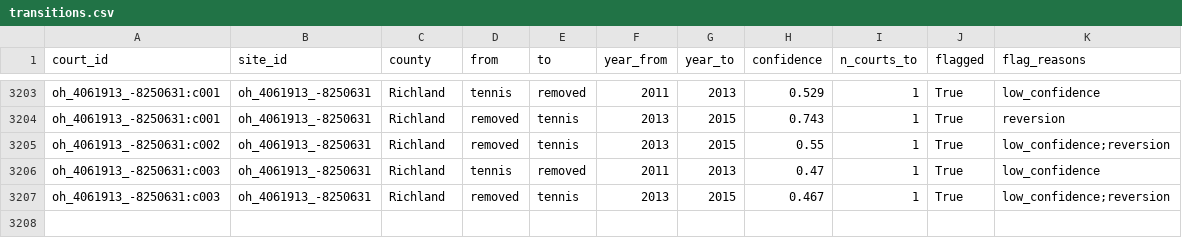
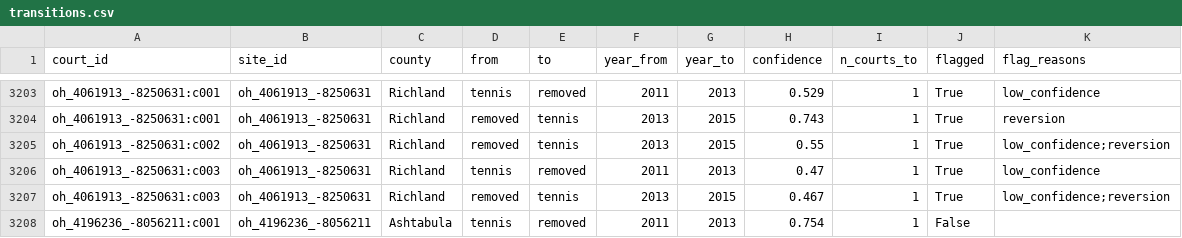
Before and after one commit to MangoScott/court-watch, a CSV file: data/output/transitions.csv, drawn as a sheet; only a part is shown, gaps mark what is left out; the diff names each change by its address in the sheet, - before the commit and + after, or states it on an @@ line.

```diff
--- a/data/output/transitions.csv
+++ b/data/output/transitions.csv
+row 3208: oh_4196236_-8056211:c001 | oh_4196236_-8056211 | Ashtabula | tennis | removed | 2011 | 2013 | 0.754 | 1 | False
```
Also changed, not shown: data/output/summary_by_county.csv, data/output/summary_by_state.csv, 11 other files.
